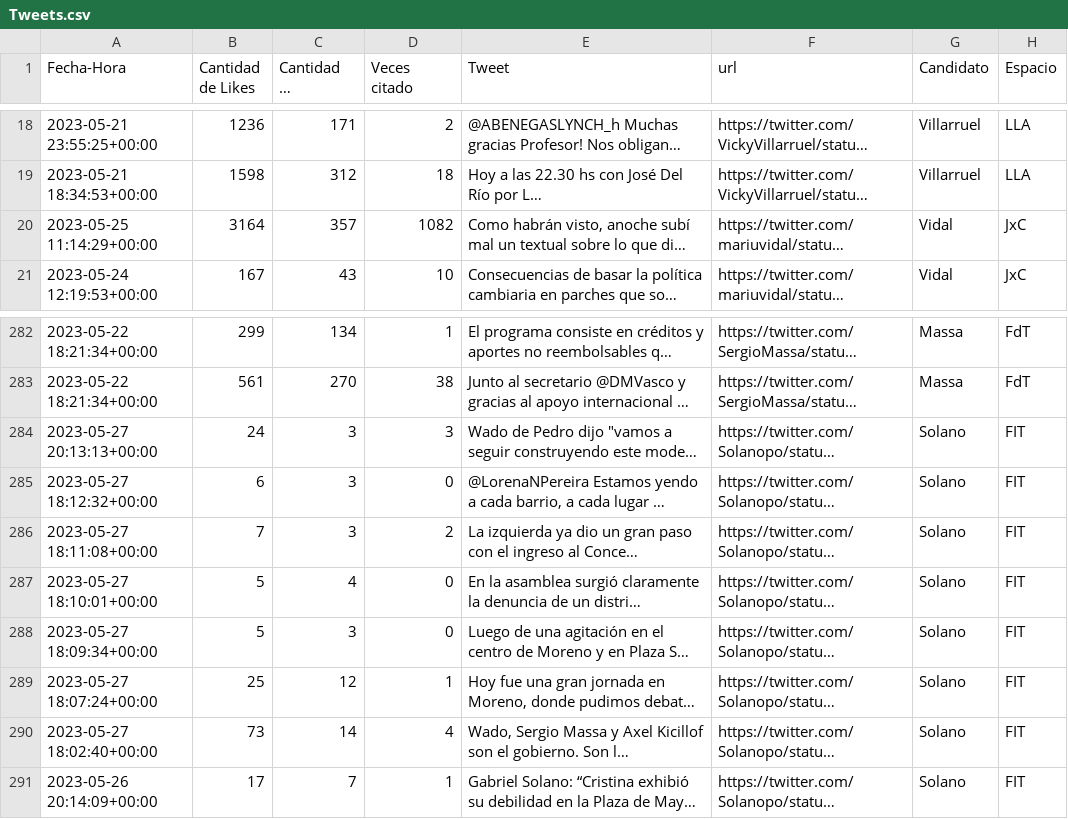
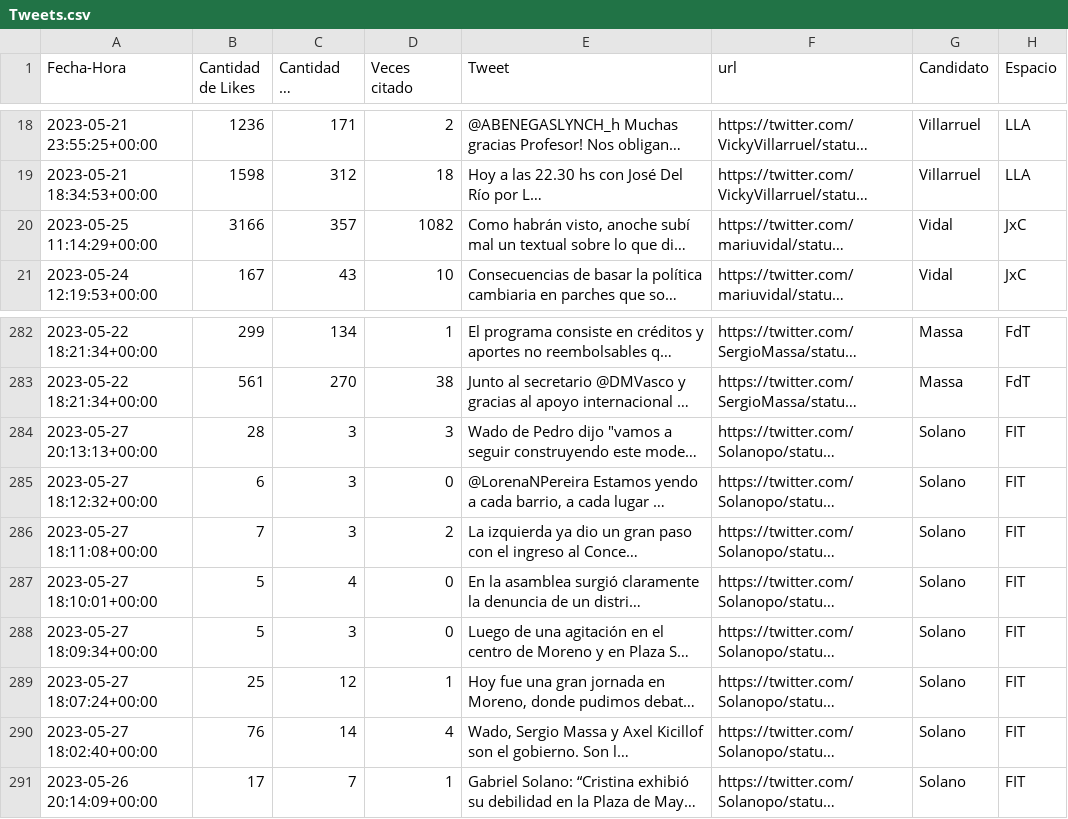
Before and after one commit to TomasMacrade/Api-de-scrapeo-de-Tweets, a CSV file: Data/Tweets.csv, drawn as a sheet; only a part is shown, gaps mark what is left out; long unchanged cells end in …; the diff covers the shown part only; the diff names each change by its address in the sheet, - before the commit and + after, or states it on an @@ line.

```diff
--- a/Data/Tweets.csv
+++ b/Data/Tweets.csv
-B20 (Cantidad de Likes): 3164
+B20 (Cantidad de Likes): 3166
-B284 (Cantidad de Likes): 24
+B284 (Cantidad de Likes): 28
-B290 (Cantidad de Likes): 73
+B290 (Cantidad de Likes): 76
```
Also changed, not shown: 39 edited cells elsewhere in this file, 3 other files.
